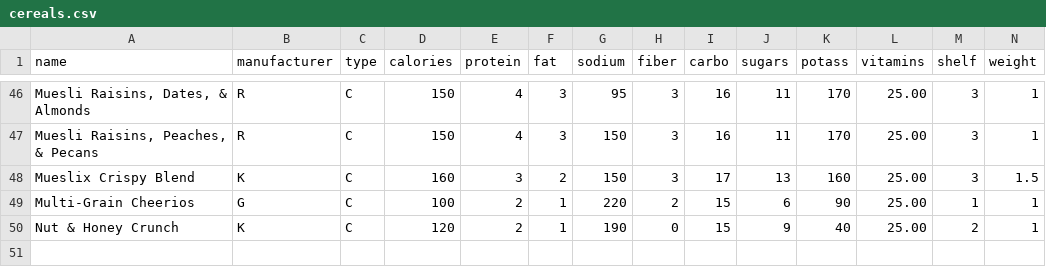
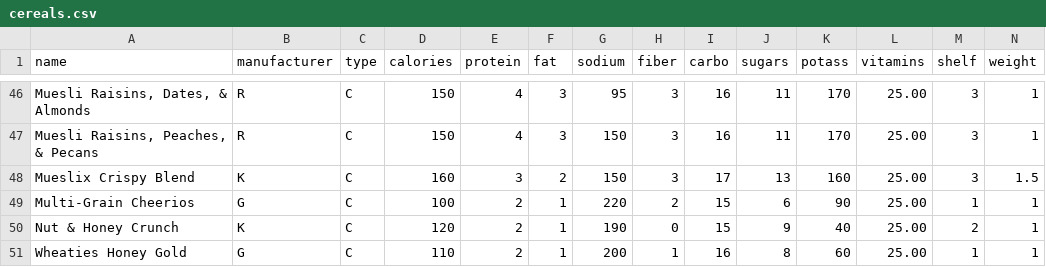
Before and after one commit to light-and-salt/Datasets, a CSV file: cereals.csv, drawn as a sheet; only a part is shown, gaps mark what is left out; rows hold the shown columns only; the diff names each change by its address in the sheet, - before the commit and + after, or states it on an @@ line.

Commit message:
Separate cereals into two datasets

```diff
--- a/cereals.csv
+++ b/cereals.csv
+row 51: Wheaties Honey Gold | G | C | 110 | 2 | 1 | 200 | 1 | 16 | 8 | 60 | 25.00 | 1 | 1
```
Also changed, not shown: cereals-2.csv.
